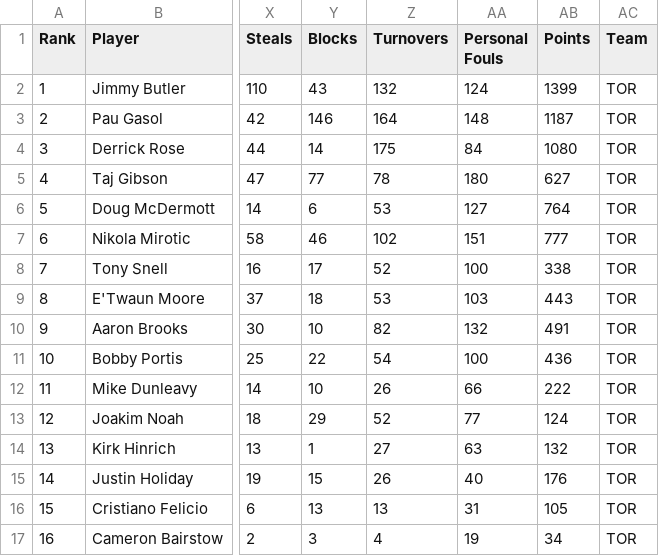
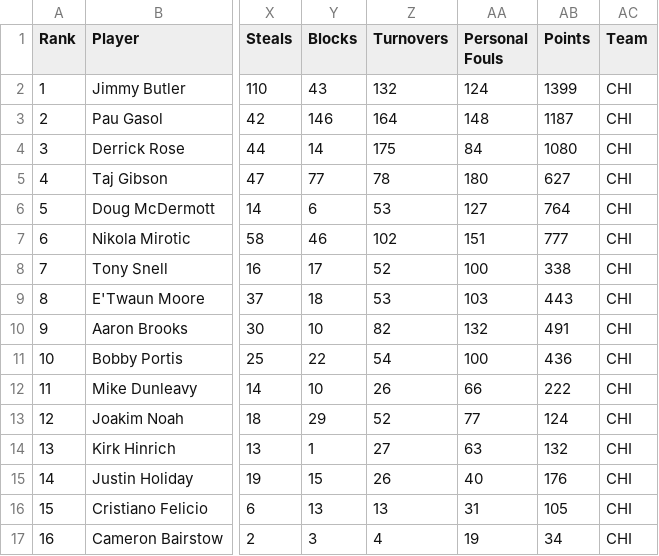
Before and after one commit to brandonpearl/stat133_final_project, a CSV file: project/data/cleandata/clean-stat-data/CHI.csv, drawn as a sheet; only a part is shown, gaps mark what is left out; the diff names each change by its address in the sheet, - before the commit and + after, or states it on an @@ line.

```diff
--- a/project/data/cleandata/clean-stat-data/CHI.csv
+++ b/project/data/cleandata/clean-stat-data/CHI.csv
-AC2:AC17 (Team): TOR
+AC2:AC17 (Team): CHI
```
Also changed, not shown: project/data/cleandata/clean-stat-data/ATL.csv, project/data/cleandata/clean-stat-data/BOS.csv, 33 other files.
